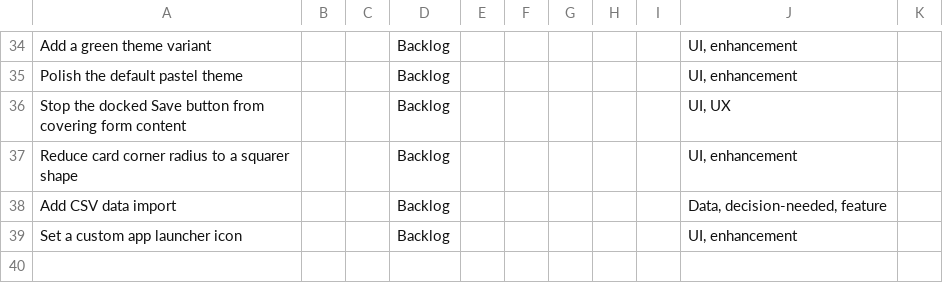
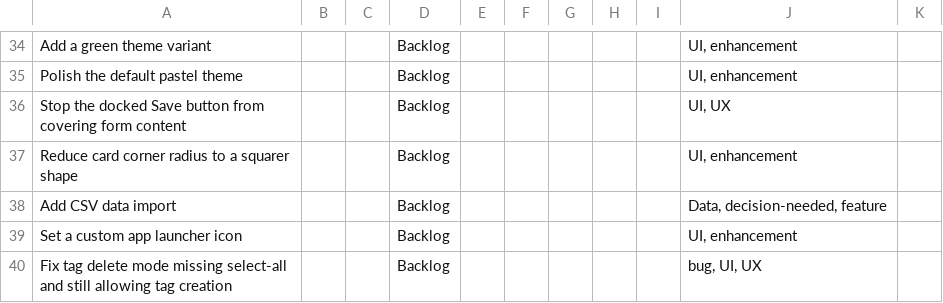
Before and after one commit to Javi801/peepoop-log, a TSV file: .github/issues/backlog.tsv, drawn as a sheet; only a part is shown, gaps mark what is left out.

Commit message:
chore(backlog): add tag delete mode select-all and creation-lock issue

```diff
--- a/.github/issues/backlog.tsv
+++ b/.github/issues/backlog.tsv
@@ -39 +39,2 @@ Add CSV data import			Backlog						Data, decision-needed, feature
 Set a custom app launcher icon			Backlog						UI, enhancement
+Fix tag delete mode missing select-all and still allowing tag creation			Backlog						bug, UI, UX
```
Also changed, not shown: 1 other file.
